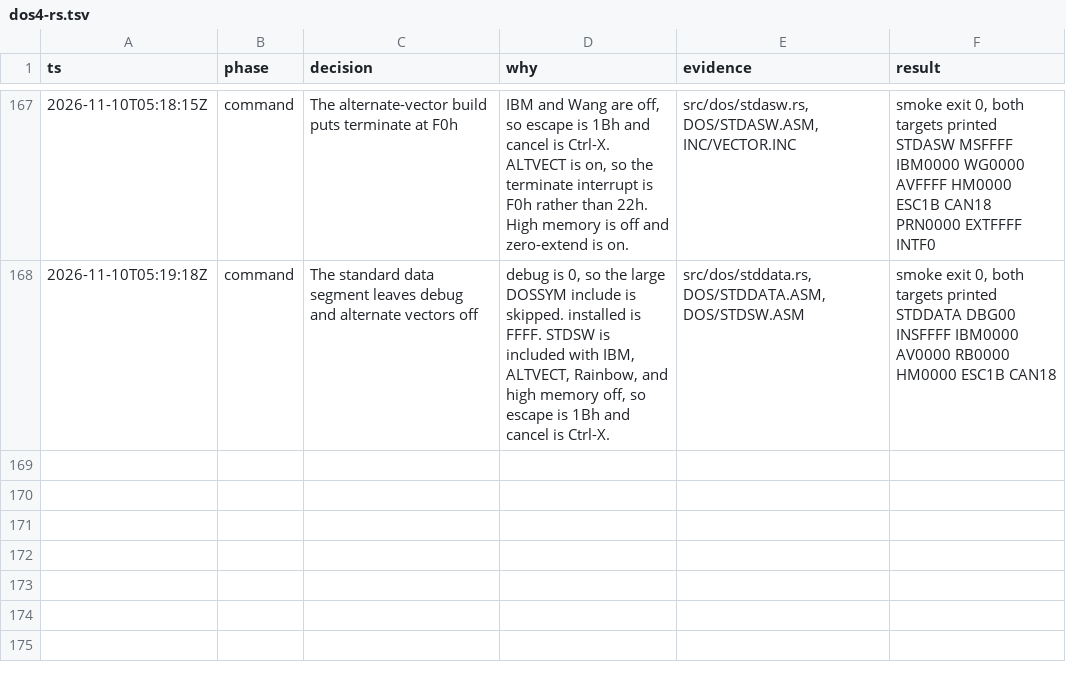
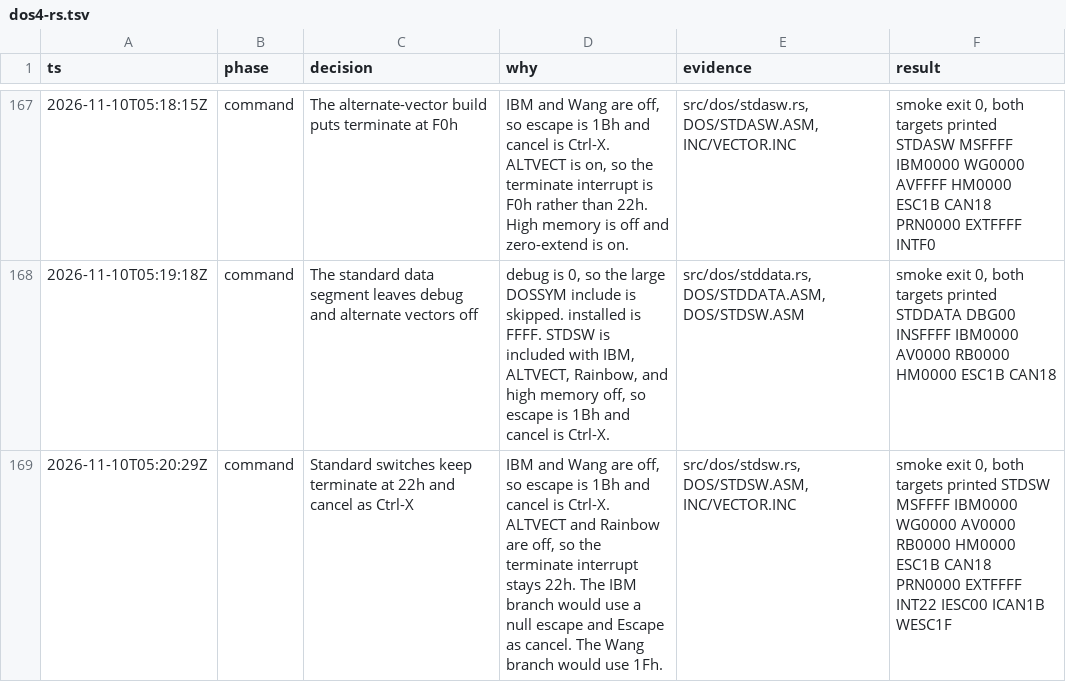
Before and after one commit to JamesLinYJ/DOS-RS, a TSV file: .audit/dos4-rs.tsv, drawn as a sheet; only a part is shown, gaps mark what is left out; the diff names each change by its address in the sheet, - before the commit and + after, or states it on an @@ line.

Commit message:
feat(dos): record the standard build switches
Escape is 1Bh and cancel is Ctrl-X. Alternate vectors are off, so
terminate stays at interrupt 22h. An IBM build would cancel with Escape.

```diff
--- a/.audit/dos4-rs.tsv
+++ b/.audit/dos4-rs.tsv
+row 169: 2026-11-10T05:20:29Z | command | Standard switches keep terminate at 22h and cancel as Ctrl-X | IBM and Wang are off, so escape is 1Bh and cancel is Ctrl-X. ALTVECT and Rainbow are off, so the terminate interrupt stays 22h. The IBM branch would use a null escape and Escape as cancel. The Wang branch would use 1Fh. | src/dos/stdsw.rs, DOS/STDSW.ASM, INC/VECTOR.INC | smoke exit 0, both targets printed STDSW MSFFFF IBM0000 WG0000 AV0000 RB0000 HM0000 ESC1B CAN18 PRN0000 EXTFFFF INT22 IESC00 ICAN1B WESC1F
```
Also changed, not shown: checklist/v4.0.tsv, 7 other files.
